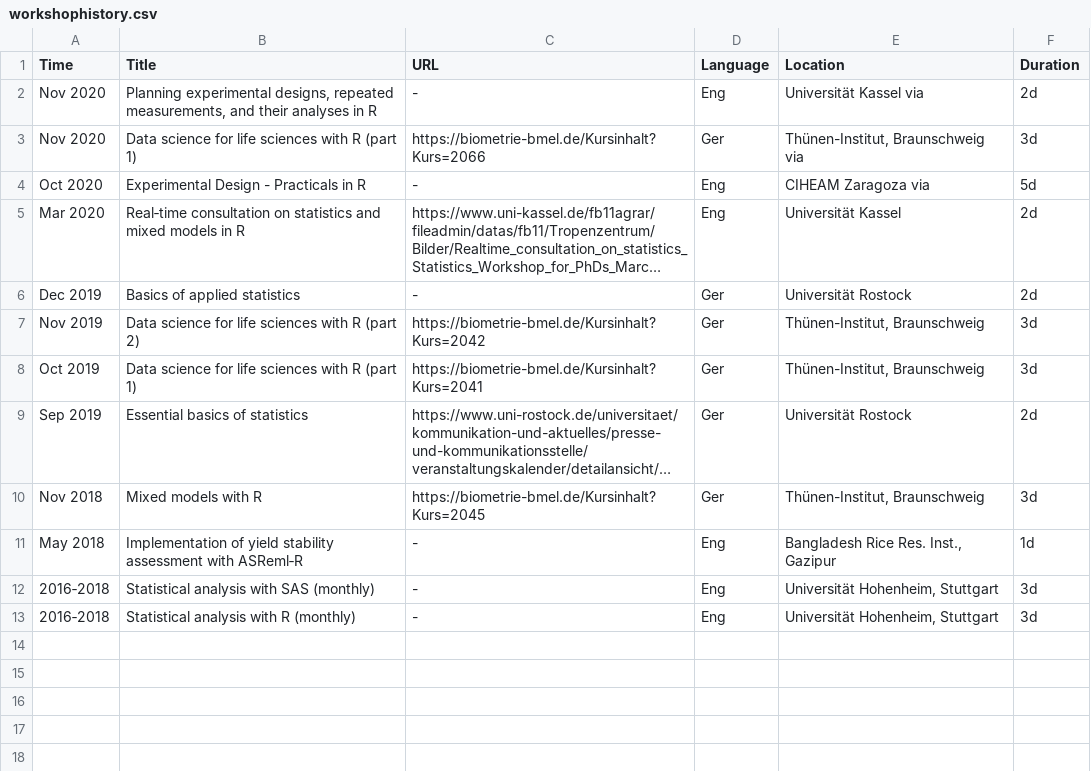
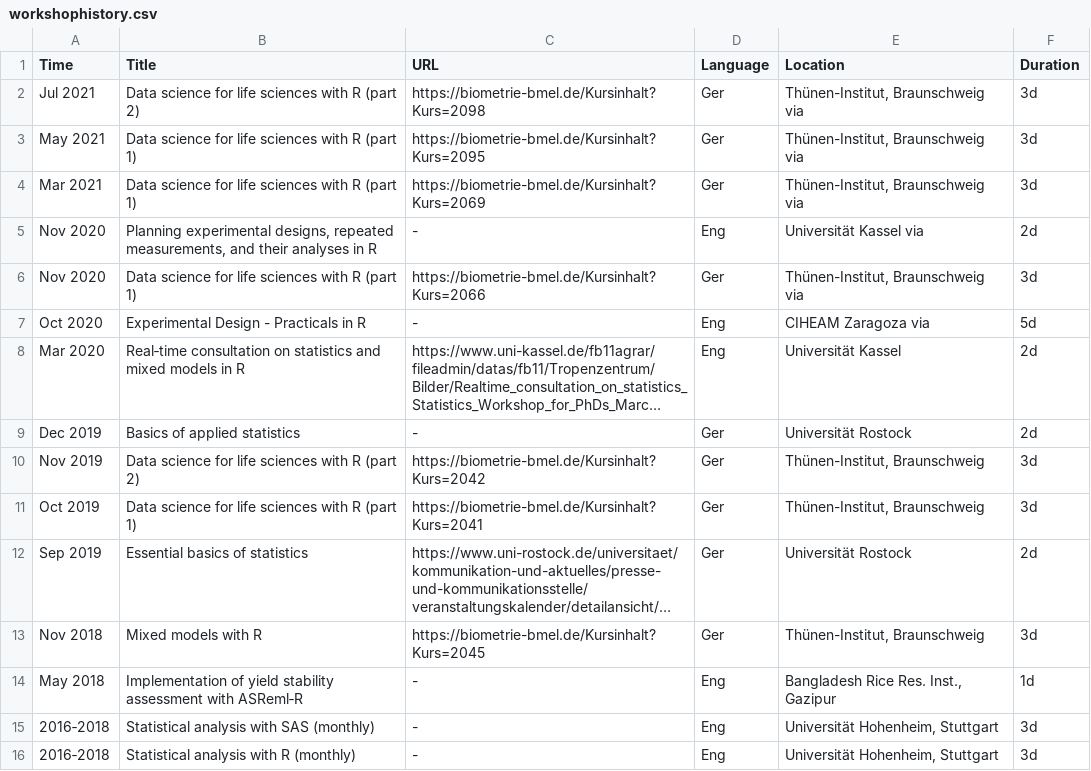
Before and after one commit to SchmidtPaul/CV, a CSV file: contactinfo/workshophistory.csv, drawn as a sheet; long unchanged cells end in ….

Commit message:
Update workshophistory.csv

```diff
--- a/contactinfo/workshophistory.csv
+++ b/contactinfo/workshophistory.csv
@@ -1,2 +1,5 @@
 Time;Title;URL;Language;Location;Duration
+Jul 2021;Data science for life sciences with R (part 2);https://biometrie-bmel.de/Kursinhalt?Kurs=2098;Ger;Thünen-Institut, Braunschweig via ;3d
+May 2021;Data science for life sciences with R (part 1);https://biometrie-bmel.de/Kursinhalt?Kurs=2095;Ger;Thünen-Institut, Braunschweig via ;3d
+Mar 2021;Data science for life sciences with R (part 1);https://biometrie-bmel.de/Kursinhalt?Kurs=2069;Ger;Thünen-Institut, Braunschweig via ;3d
 Nov 2020;Planning experimental designs, repeated measurements, and their analyses in R;-;Eng;Universität Kassel via ;2d
```
